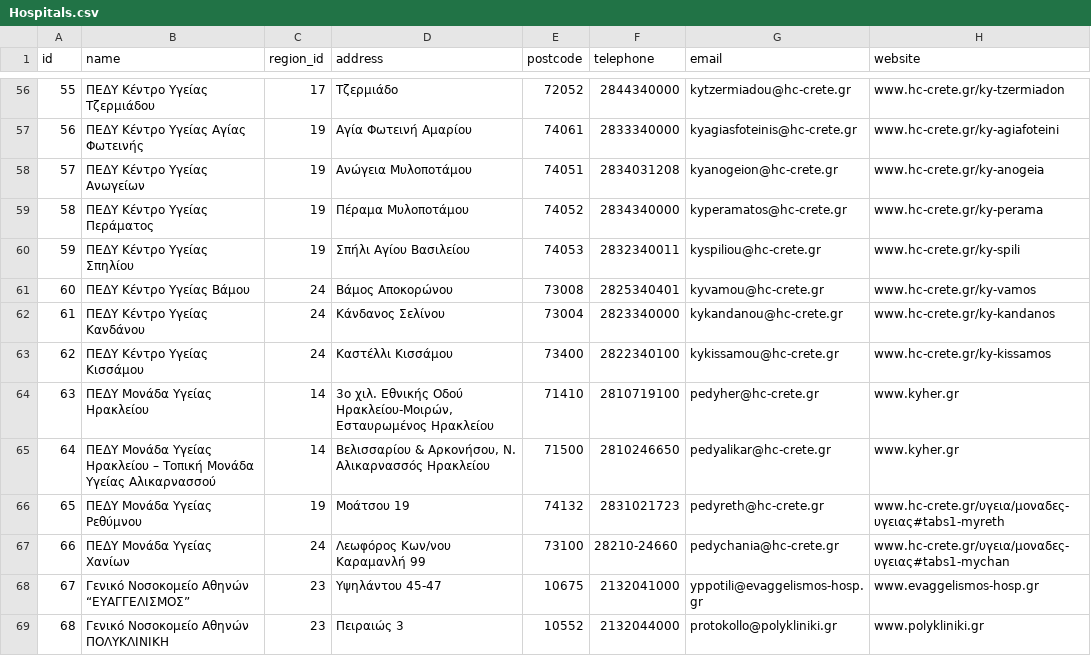
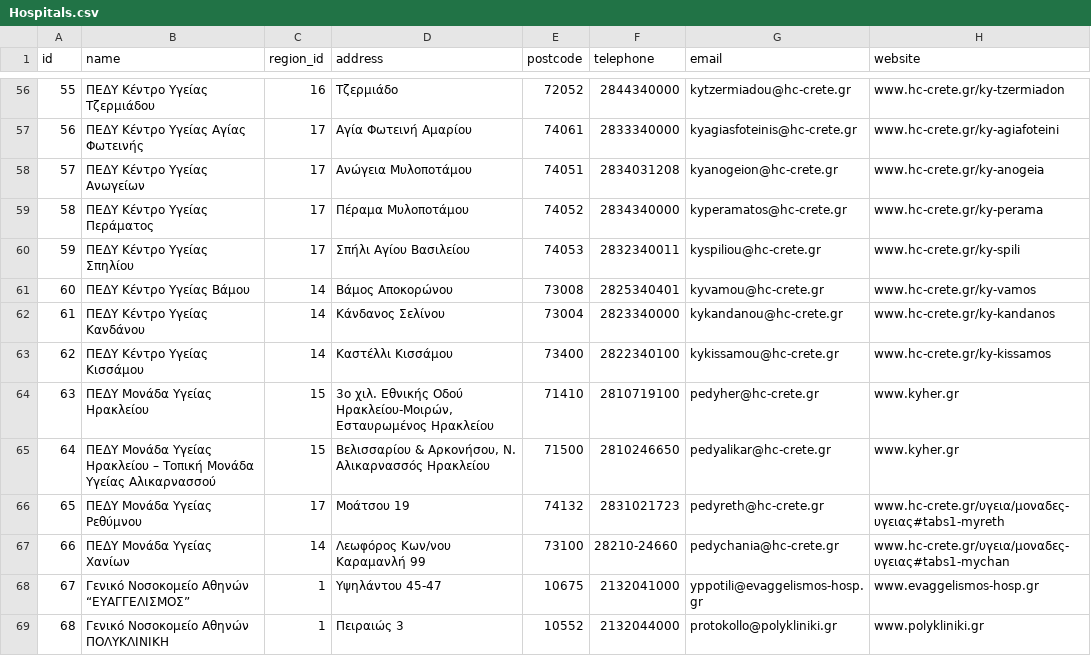
Before and after one commit to theathral/WebInformationSystems, a CSV file: Hospitals.csv, drawn as a sheet; only a part is shown, gaps mark what is left out; the diff covers the shown part only.

```diff
--- a/Hospitals.csv
+++ b/Hospitals.csv
@@ -56,14 +56,14 @@ id;name;region_id;address;postcode;telephone;email;website
-55;ΠΕΔΥ Κέντρο Υγείας Τζερμιάδου;17;Τζερμιάδο;72052;2844340000;kytzermiadou@hc-crete.gr;www.hc-crete.gr/ky-tzermiadon
-56;ΠΕΔΥ Κέντρο Υγείας Αγίας Φωτεινής;19;Αγία Φωτεινή Αμαρίου;74061;2833340000;kyagiasfoteinis@hc-crete.gr;www.hc-crete.gr/ky-agiafoteini
-57;ΠΕΔΥ Κέντρο Υγείας Ανωγείων;19;Ανώγεια Μυλοποτάμου;74051;2834031208;kyanogeion@hc-crete.gr;www.hc-crete.gr/ky-anogeia
-58;ΠΕΔΥ Κέντρο Υγείας Περάματος;19;Πέραμα Μυλοποτάμου;74052;2834340000;kyperamatos@hc-crete.gr;www.hc-crete.gr/ky-perama
-59;ΠΕΔΥ Κέντρο Υγείας Σπηλίου;19;Σπήλι Αγίου Βασιλείου;74053;2832340011;kyspiliou@hc-crete.gr;www.hc-crete.gr/ky-spili
-60;ΠΕΔΥ Κέντρο Υγείας Βάμου;24;Βάμος Αποκορώνου;73008;2825340401;kyvamou@hc-crete.gr;www.hc-crete.gr/ky-vamos
-61;ΠΕΔΥ Κέντρο Υγείας Κανδάνου;24;Κάνδανος Σελίνου;73004;2823340000;kykandanou@hc-crete.gr;www.hc-crete.gr/ky-kandanos
-62;ΠΕΔΥ Κέντρο Υγείας Κισσάμου;24;Καστέλλι Κισσάμου;73400;2822340100;kykissamou@hc-crete.gr;www.hc-crete.gr/ky-kissamos
-63;ΠΕΔΥ Μονάδα Υγείας Ηρακλείου;14;3ο χιλ. Εθνικής Οδού Ηρακλείου-Μοιρών, Εσταυρωμένος Ηρακλείου;71410;2810719100;pedyher@hc-crete.gr;www.kyher.gr
-64;ΠΕΔΥ Μονάδα Υγείας Ηρακλείου – Τοπική Μονάδα Υγείας Αλικαρνασσού;14;Βελισσαρίου & Αρκονήσου, Ν. Αλικαρνασσός Ηρακλείου;71500;2810246650;pedyalikar@hc-crete.gr;www.kyher.gr
-65;ΠΕΔΥ Μονάδα Υγείας Ρεθύμνου;19;Μοάτσου 19;74132;2831021723;pedyreth@hc-crete.gr;www.hc-crete.gr/υγεια/μοναδες-υγειας#tabs1-myreth
-66;ΠΕΔΥ Μονάδα Υγείας Χανίων;24;Λεωφόρος Κων/νου Καραμανλή 99;73100;28210-24660;pedychania@hc-crete.gr;www.hc-crete.gr/υγεια/μοναδες-υγειας#tabs1-mychan
-67;Γενικό Νοσοκομείο Αθηνών “ΕΥΑΓΓΕΛΙΣΜΟΣ”;23;Υψηλάντου 45-47;10675;2132041000;yppotili@evaggelismos-hosp.gr;www.evaggelismos-hosp.gr
-68;Γενικό Νοσοκομείο Αθηνών ΠΟΛΥΚΛΙΝΙΚΗ;23;Πειραιώς 3;10552;2132044000;protokollo@polykliniki.gr;www.polykliniki.gr
+55;ΠΕΔΥ Κέντρο Υγείας Τζερμιάδου;16;Τζερμιάδο;72052;2844340000;kytzermiadou@hc-crete.gr;www.hc-crete.gr/ky-tzermiadon
+56;ΠΕΔΥ Κέντρο Υγείας Αγίας Φωτεινής;17;Αγία Φωτεινή Αμαρίου;74061;2833340000;kyagiasfoteinis@hc-crete.gr;www.hc-crete.gr/ky-agiafoteini
+57;ΠΕΔΥ Κέντρο Υγείας Ανωγείων;17;Ανώγεια Μυλοποτάμου;74051;2834031208;kyanogeion@hc-crete.gr;www.hc-crete.gr/ky-anogeia
+58;ΠΕΔΥ Κέντρο Υγείας Περάματος;17;Πέραμα Μυλοποτάμου;74052;2834340000;kyperamatos@hc-crete.gr;www.hc-crete.gr/ky-perama
+59;ΠΕΔΥ Κέντρο Υγείας Σπηλίου;17;Σπήλι Αγίου Βασιλείου;74053;2832340011;kyspiliou@hc-crete.gr;www.hc-crete.gr/ky-spili
+60;ΠΕΔΥ Κέντρο Υγείας Βάμου;14;Βάμος Αποκορώνου;73008;2825340401;kyvamou@hc-crete.gr;www.hc-crete.gr/ky-vamos
+61;ΠΕΔΥ Κέντρο Υγείας Κανδάνου;14;Κάνδανος Σελίνου;73004;2823340000;kykandanou@hc-crete.gr;www.hc-crete.gr/ky-kandanos
+62;ΠΕΔΥ Κέντρο Υγείας Κισσάμου;14;Καστέλλι Κισσάμου;73400;2822340100;kykissamou@hc-crete.gr;www.hc-crete.gr/ky-kissamos
+63;ΠΕΔΥ Μονάδα Υγείας Ηρακλείου;15;3ο χιλ. Εθνικής Οδού Ηρακλείου-Μοιρών, Εσταυρωμένος Ηρακλείου;71410;2810719100;pedyher@hc-crete.gr;www.kyher.gr
+64;ΠΕΔΥ Μονάδα Υγείας Ηρακλείου – Τοπική Μονάδα Υγείας Αλικαρνασσού;15;Βελισσαρίου & Αρκονήσου, Ν. Αλικαρνασσός Ηρακλείου;71500;2810246650;pedyalikar@hc-crete.gr;www.kyher.gr
+65;ΠΕΔΥ Μονάδα Υγείας Ρεθύμνου;17;Μοάτσου 19;74132;2831021723;pedyreth@hc-crete.gr;www.hc-crete.gr/υγεια/μοναδες-υγειας#tabs1-myreth
+66;ΠΕΔΥ Μονάδα Υγείας Χανίων;14;Λεωφόρος Κων/νου Καραμανλή 99;73100;28210-24660;pedychania@hc-crete.gr;www.hc-crete.gr/υγεια/μοναδες-υγειας#tabs1-mychan
+67;Γενικό Νοσοκομείο Αθηνών “ΕΥΑΓΓΕΛΙΣΜΟΣ”;1;Υψηλάντου 45-47;10675;2132041000;yppotili@evaggelismos-hosp.gr;www.evaggelismos-hosp.gr
+68;Γενικό Νοσοκομείο Αθηνών ΠΟΛΥΚΛΙΝΙΚΗ;1;Πειραιώς 3;10552;2132044000;protokollo@polykliniki.gr;www.polykliniki.gr
```
Also changed, not shown: 133 edited cells elsewhere in this file, 4 other files.
